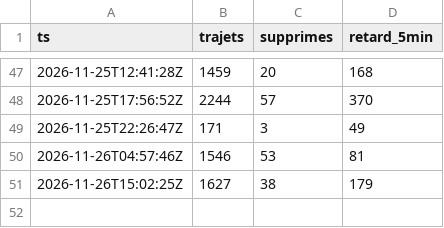
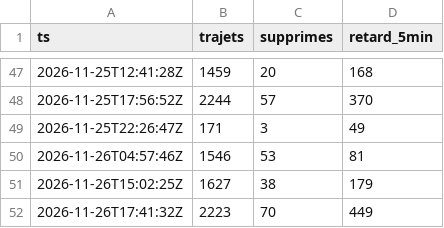
Before and after one commit to Akh793/simulateur-presidentiel-data, a CSV file: archive/sncf/2026-11.csv, drawn as a sheet; only a part is shown, gaps mark what is left out.

```diff
--- a/archive/sncf/2026-11.csv
+++ b/archive/sncf/2026-11.csv
@@ -51 +51,2 @@ ts,trajets,supprimes,retard_5min
 2026-11-26T15:02:25Z,1627,38,179
+2026-11-26T17:41:32Z,2223,70,449
```
Also changed, not shown: 6 other files.
